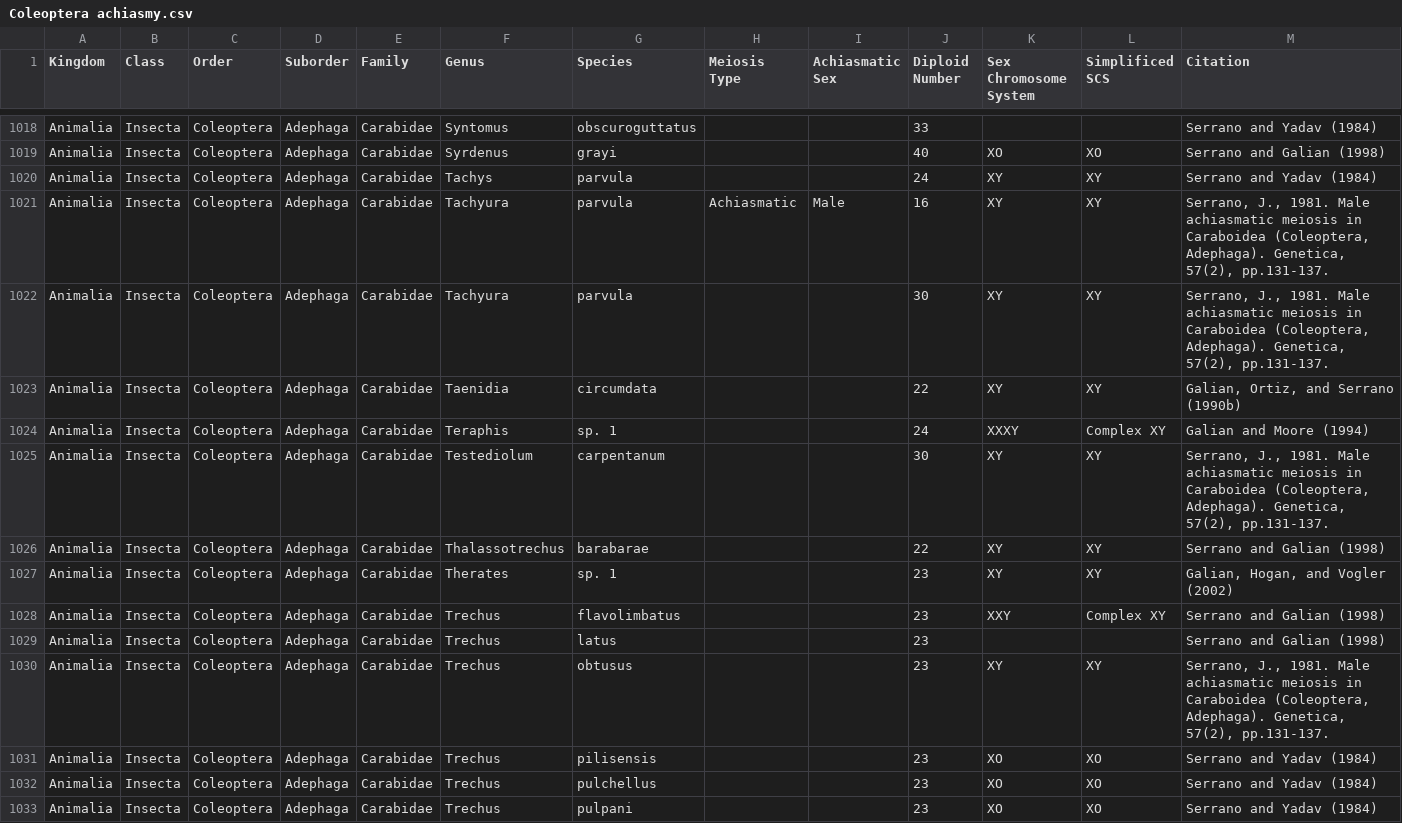
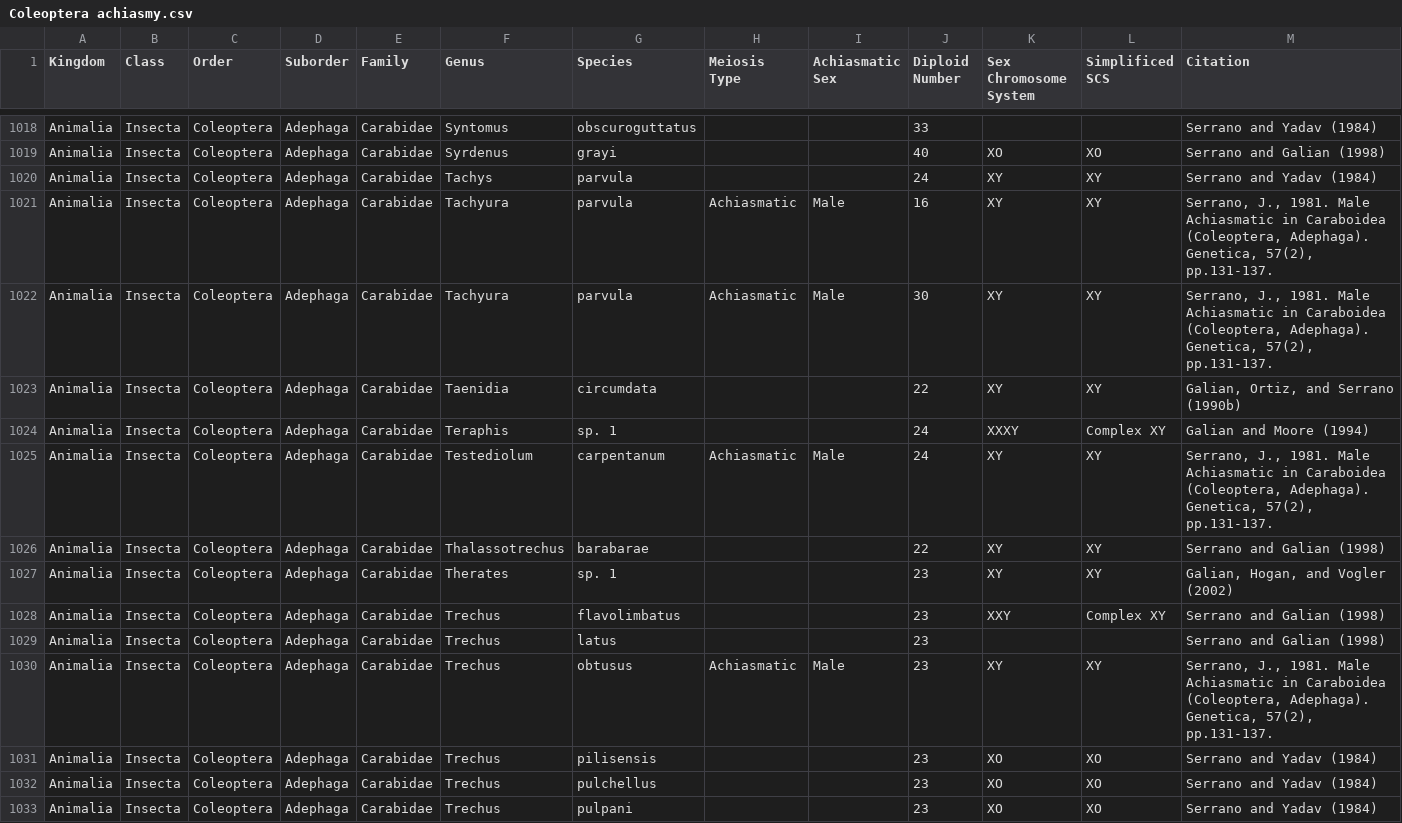
Before and after one commit to coleoguy/achiasmy-synthesis, a CSV file: data/Coleoptera achiasmy.csv, drawn as a sheet; only a part is shown, gaps mark what is left out; the diff covers the shown part only.

```diff
--- a/data/Coleoptera achiasmy.csv
+++ b/data/Coleoptera achiasmy.csv
@@ -1020,7 +1020,7 @@ Animalia,Insecta,Coleoptera,Adephaga,Carabidae,Syrdenus,grayi,,,40,XO,XO,Serrano
 Animalia,Insecta,Coleoptera,Adephaga,Carabidae,Tachys,parvula,,,24,XY,XY,Serrano and Yadav (1984)
-Animalia,Insecta,Coleoptera,Adephaga,Carabidae,Tachyura,parvula,Achiasmatic,Male,16,XY,XY,"Serrano, J., 1981. Male achiasmatic meiosis in Caraboidea (Coleoptera, Adephaga). Genetica, 57(2), pp.131-137."
-Animalia,Insecta,Coleoptera,Adephaga,Carabidae,Tachyura,parvula,,,30,XY,XY,"Serrano, J., 1981. Male achiasmatic meiosis in Caraboidea (Coleoptera, Adephaga). Genetica, 57(2), pp.131-137."
+Animalia,Insecta,Coleoptera,Adephaga,Carabidae,Tachyura,parvula,Achiasmatic,Male,16,XY,XY,"Serrano, J., 1981. Male Achiasmatic in Caraboidea (Coleoptera, Adephaga). Genetica, 57(2), pp.131-137."
+Animalia,Insecta,Coleoptera,Adephaga,Carabidae,Tachyura,parvula,Achiasmatic,Male,30,XY,XY,"Serrano, J., 1981. Male Achiasmatic in Caraboidea (Coleoptera, Adephaga). Genetica, 57(2), pp.131-137."
 Animalia,Insecta,Coleoptera,Adephaga,Carabidae,Taenidia,circumdata,,,22,XY,XY,"Galian, Ortiz, and Serrano (1990b)"
 Animalia,Insecta,Coleoptera,Adephaga,Carabidae,Teraphis,sp. 1,,,24,XXXY,Complex XY,Galian and Moore (1994)
-Animalia,Insecta,Coleoptera,Adephaga,Carabidae,Testediolum,carpentanum,,,30,XY,XY,"Serrano, J., 1981. Male achiasmatic meiosis in Caraboidea (Coleoptera, Adephaga). Genetica, 57(2), pp.131-137."
+Animalia,Insecta,Coleoptera,Adephaga,Carabidae,Testediolum,carpentanum,Achiasmatic,Male,24,XY,XY,"Serrano, J., 1981. Male Achiasmatic in Caraboidea (Coleoptera, Adephaga). Genetica, 57(2), pp.131-137."
 Animalia,Insecta,Coleoptera,Adephaga,Carabidae,Thalassotrechus,barabarae,,,22,XY,XY,Serrano and Galian (1998)
@@ -1029,3 +1029,3 @@ Animalia,Insecta,Coleoptera,Adephaga,Carabidae,Trechus,flavolimbatus,,,23,XXY,Co
 Animalia,Insecta,Coleoptera,Adephaga,Carabidae,Trechus,latus,,,23,,,Serrano and Galian (1998)
-Animalia,Insecta,Coleoptera,Adephaga,Carabidae,Trechus,obtusus,,,23,XY,XY,"Serrano, J., 1981. Male achiasmatic meiosis in Caraboidea (Coleoptera, Adephaga). Genetica, 57(2), pp.131-137."
+Animalia,Insecta,Coleoptera,Adephaga,Carabidae,Trechus,obtusus,Achiasmatic,Male,23,XY,XY,"Serrano, J., 1981. Male Achiasmatic in Caraboidea (Coleoptera, Adephaga). Genetica, 57(2), pp.131-137."
 Animalia,Insecta,Coleoptera,Adephaga,Carabidae,Trechus,pilisensis,,,23,XO,XO,Serrano and Yadav (1984)
```
Also changed, not shown: 171 edited cells elsewhere in this file, data/Mammalia achiasmy.csv, 58 other files.
